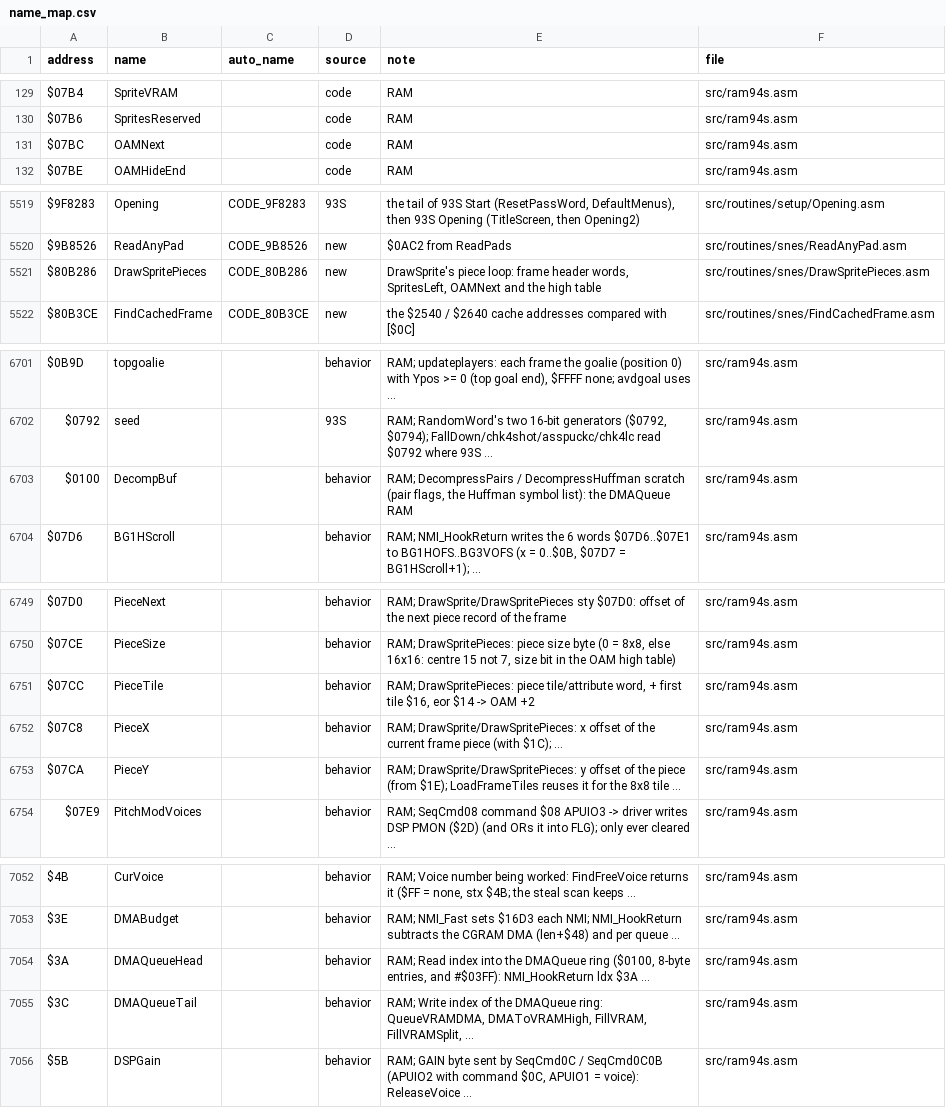
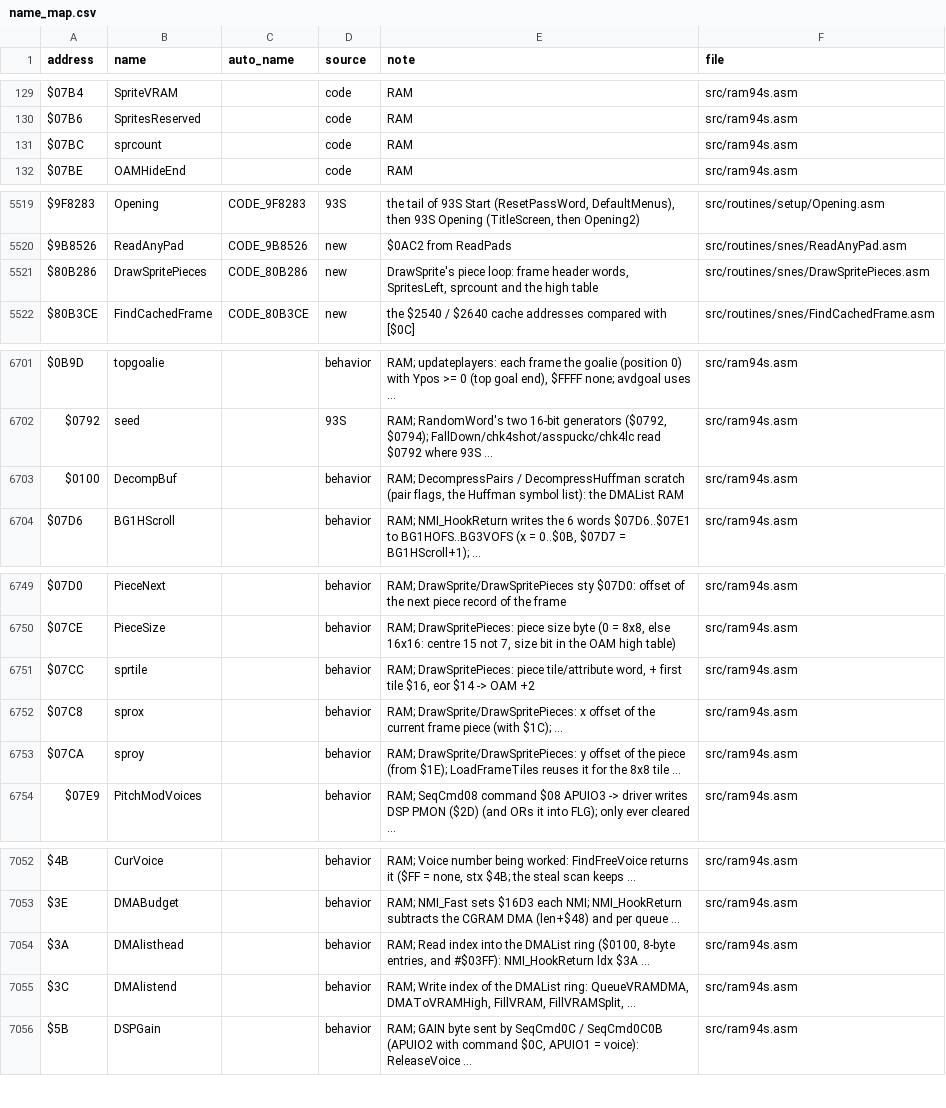
Before and after one commit to abdulahmad/NHL94SNES, a CSV file: docs/name_map.csv, drawn as a sheet; only a part is shown, gaps mark what is left out; the diff covers the shown part only.

```diff
--- a/docs/name_map.csv
+++ b/docs/name_map.csv
@@ -130,3 +130,3 @@ $07B4,SpriteVRAM,,code,RAM,src/ram94s.asm
 $07B6,SpritesReserved,,code,RAM,src/ram94s.asm
-$07BC,OAMNext,,code,RAM,src/ram94s.asm
+$07BC,sprcount,,code,RAM,src/ram94s.asm
 $07BE,OAMHideEnd,,code,RAM,src/ram94s.asm
@@ -5520,3 +5520,3 @@ $9F8283,Opening,CODE_9F8283,93S,"the tail of 93S Start (ResetPassWord, DefaultMe
 $9B8526,ReadAnyPad,CODE_9B8526,new,$0AC2 from ReadPads,src/routines/snes/ReadAnyPad.asm
-$80B286,DrawSpritePieces,CODE_80B286,new,"DrawSprite's piece loop: frame header words, SpritesLeft, OAMNext and the high table",src/routines/snes/DrawSpritePieces.asm
+$80B286,DrawSpritePieces,CODE_80B286,new,"DrawSprite's piece loop: frame header words, SpritesLeft, sprcount and the high table",src/routines/snes/DrawSpritePieces.asm
 $80B3CE,FindCachedFrame,CODE_80B3CE,new,the $2540 / $2640 cache addresses compared with [$0C],src/routines/snes/FindCachedFrame.asm
@@ -6702,3 +6702,3 @@ $0B9D,topgoalie,,behavior,"RAM; updateplayers: each frame the goalie (position 0
 $0792,seed,,93S,"RAM; RandomWord's two 16-bit generators ($0792, $0794); FallDown/chk4shot/asspuckc/chk4lc read $0792 where 93S ...",src/ram94s.asm
-$0100,DecompBuf,,behavior,"RAM; DecompressPairs / DecompressHuffman scratch (pair flags, the Huffman symbol list): the DMAQueue RAM",src/ram94s.asm
+$0100,DecompBuf,,behavior,"RAM; DecompressPairs / DecompressHuffman scratch (pair flags, the Huffman symbol list): the DMAList RAM",src/ram94s.asm
 $07D6,BG1HScroll,,behavior,"RAM; NMI_HookReturn writes the 6 words $07D6..$07E1 to BG1HOFS..BG3VOFS (x = 0..$0B, $07D7 = BG1HScroll+1); ...",src/ram94s.asm
@@ -6750,5 +6750,5 @@ $07D0,PieceNext,,behavior,RAM; DrawSprite/DrawSpritePieces sty $07D0: offset of
 $07CE,PieceSize,,behavior,"RAM; DrawSpritePieces: piece size byte (0 = 8x8, else 16x16: centre 15 not 7, size bit in the OAM high table)",src/ram94s.asm
-$07CC,PieceTile,,behavior,"RAM; DrawSpritePieces: piece tile/attribute word, + first tile $16, eor $14 -> OAM +2",src/ram94s.asm
-$07C8,PieceX,,behavior,RAM; DrawSprite/DrawSpritePieces: x offset of the current frame piece (with $1C); ...,src/ram94s.asm
-$07CA,PieceY,,behavior,RAM; DrawSprite/DrawSpritePieces: y offset of the piece (from $1E); LoadFrameTiles reuses it for the 8x8 tile ...,src/ram94s.asm
+$07CC,sprtile,,behavior,"RAM; DrawSpritePieces: piece tile/attribute word, + first tile $16, eor $14 -> OAM +2",src/ram94s.asm
+$07C8,sprox,,behavior,RAM; DrawSprite/DrawSpritePieces: x offset of the current frame piece (with $1C); ...,src/ram94s.asm
+$07CA,sproy,,behavior,RAM; DrawSprite/DrawSpritePieces: y offset of the piece (from $1E); LoadFrameTiles reuses it for the 8x8 tile ...,src/ram94s.asm
 $07E9,PitchModVoices,,behavior,RAM; SeqCmd08 command $08 APUIO3 -> driver writes DSP PMON ($2D) (and ORs it into FLG); only ever cleared ...,src/ram94s.asm
@@ -7053,4 +7053,4 @@ $4B,CurVoice,,behavior,"RAM; Voice number being worked: FindFreeVoice returns it
 $3E,DMABudget,,behavior,RAM; NMI_Fast sets $16D3 each NMI; NMI_HookReturn subtracts the CGRAM DMA (len+$48) and per queue ...,src/ram94s.asm
-$3A,DMAQueueHead,,behavior,"RAM; Read index into the DMAQueue ring ($0100, 8-byte entries, and #$03FF): NMI_HookReturn ldx $3A ...",src/ram94s.asm
-$3C,DMAQueueTail,,behavior,"RAM; Write index of the DMAQueue ring: QueueVRAMDMA, DMAToVRAMHigh, FillVRAM, FillVRAMSplit, ...",src/ram94s.asm
+$3A,DMAlisthead,,behavior,"RAM; Read index into the DMAList ring ($0100, 8-byte entries, and #$03FF): NMI_HookReturn ldx $3A ...",src/ram94s.asm
+$3C,DMAlistend,,behavior,"RAM; Write index of the DMAList ring: QueueVRAMDMA, DMAToVRAMHigh, FillVRAM, FillVRAMSplit, ...",src/ram94s.asm
 $5B,DSPGain,,behavior,"RAM; GAIN byte sent by SeqCmd0C / SeqCmd0C0B (APUIO2 with command $0C, APUIO1 = voice): ReleaseVoice ...",src/ram94s.asm
```
Also changed, not shown: 1 edited cell elsewhere in this file, 18 other files.
